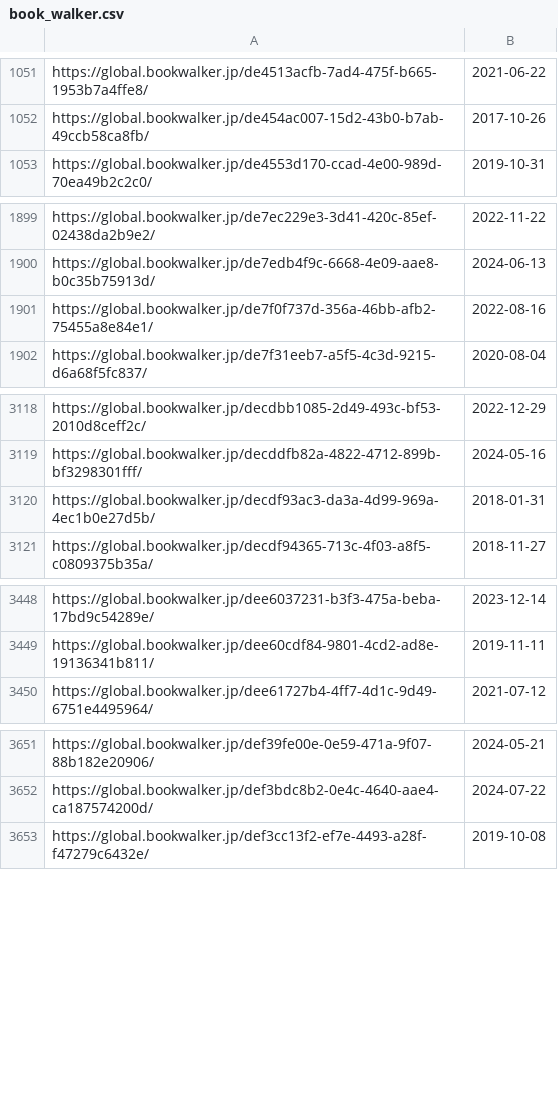
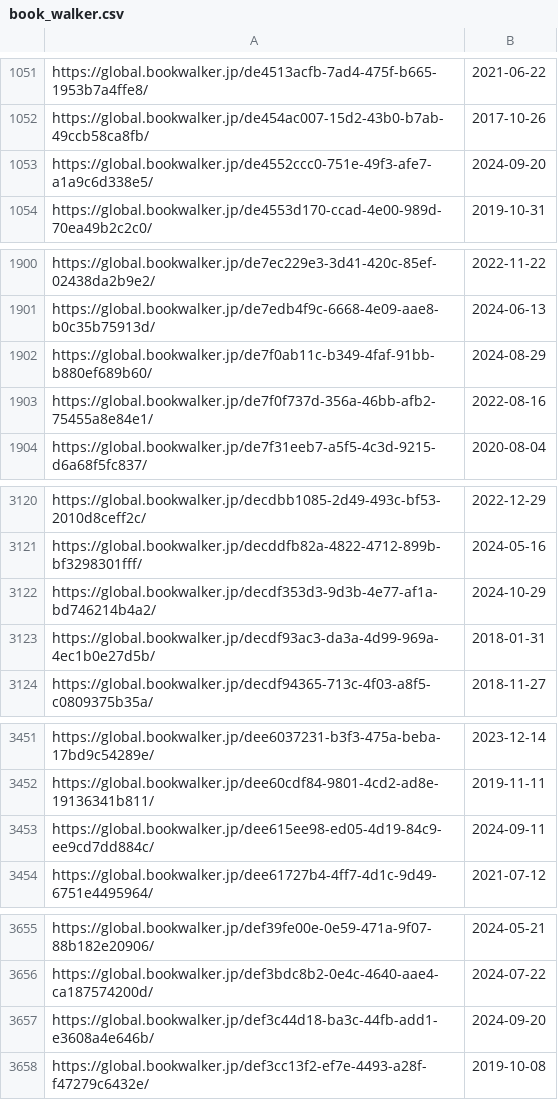
Before and after one commit to LNRelease/lnrelease.github.io, a CSV file: book_walker.csv, drawn as a sheet; only a part is shown, gaps mark what is left out.

```diff
--- a/book_walker.csv
+++ b/book_walker.csv
@@ -1052,2 +1052,3 @@ https://global.bookwalker.jp/de4513acfb-7ad4-475f-b665-1953b7a4ffe8/,2021-06-22
 https://global.bookwalker.jp/de454ac007-15d2-43b0-b7ab-49ccb58ca8fb/,2017-10-26
+https://global.bookwalker.jp/de4552ccc0-751e-49f3-afe7-a1a9c6d338e5/,2024-09-20
 https://global.bookwalker.jp/de4553d170-ccad-4e00-989d-70ea49b2c2c0/,2019-10-31
@@ -1900,2 +1901,3 @@ https://global.bookwalker.jp/de7ec229e3-3d41-420c-85ef-02438da2b9e2/,2022-11-22
 https://global.bookwalker.jp/de7edb4f9c-6668-4e09-aae8-b0c35b75913d/,2024-06-13
+https://global.bookwalker.jp/de7f0ab11c-b349-4faf-91bb-b880ef689b60/,2024-08-29
 https://global.bookwalker.jp/de7f0f737d-356a-46bb-afb2-75455a8e84e1/,2022-08-16
@@ -3119,2 +3121,3 @@ https://global.bookwalker.jp/decdbb1085-2d49-493c-bf53-2010d8ceff2c/,2022-12-29
 https://global.bookwalker.jp/decddfb82a-4822-4712-899b-bf3298301fff/,2024-05-16
+https://global.bookwalker.jp/decdf353d3-9d3b-4e77-af1a-bd746214b4a2/,2024-10-29
 https://global.bookwalker.jp/decdf93ac3-da3a-4d99-969a-4ec1b0e27d5b/,2018-01-31
@@ -3449,2 +3452,3 @@ https://global.bookwalker.jp/dee6037231-b3f3-475a-beba-17bd9c54289e/,2023-12-14
 https://global.bookwalker.jp/dee60cdf84-9801-4cd2-ad8e-19136341b811/,2019-11-11
+https://global.bookwalker.jp/dee615ee98-ed05-4d19-84c9-ee9cd7dd884c/,2024-09-11
 https://global.bookwalker.jp/dee61727b4-4ff7-4d1c-9d49-6751e4495964/,2021-07-12
@@ -3652,2 +3656,3 @@ https://global.bookwalker.jp/def39fe00e-0e59-471a-9f07-88b182e20906/,2024-05-21
 https://global.bookwalker.jp/def3bdc8b2-0e4c-4640-aae4-ca187574200d/,2024-07-22
+https://global.bookwalker.jp/def3c44d18-ba3c-44fb-add1-e3608a4e646b/,2024-09-20
 https://global.bookwalker.jp/def3cc13f2-ef7e-4493-a28f-f47279c6432e/,2019-10-08
```
Also changed, not shown: 3 other files.
